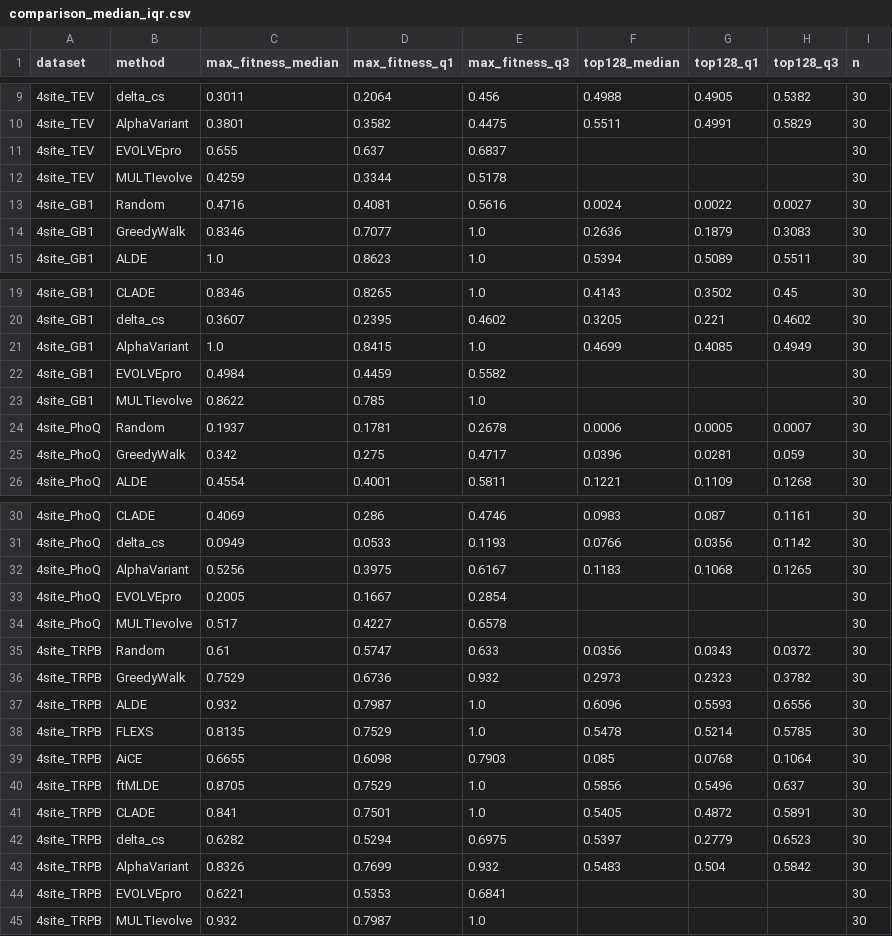
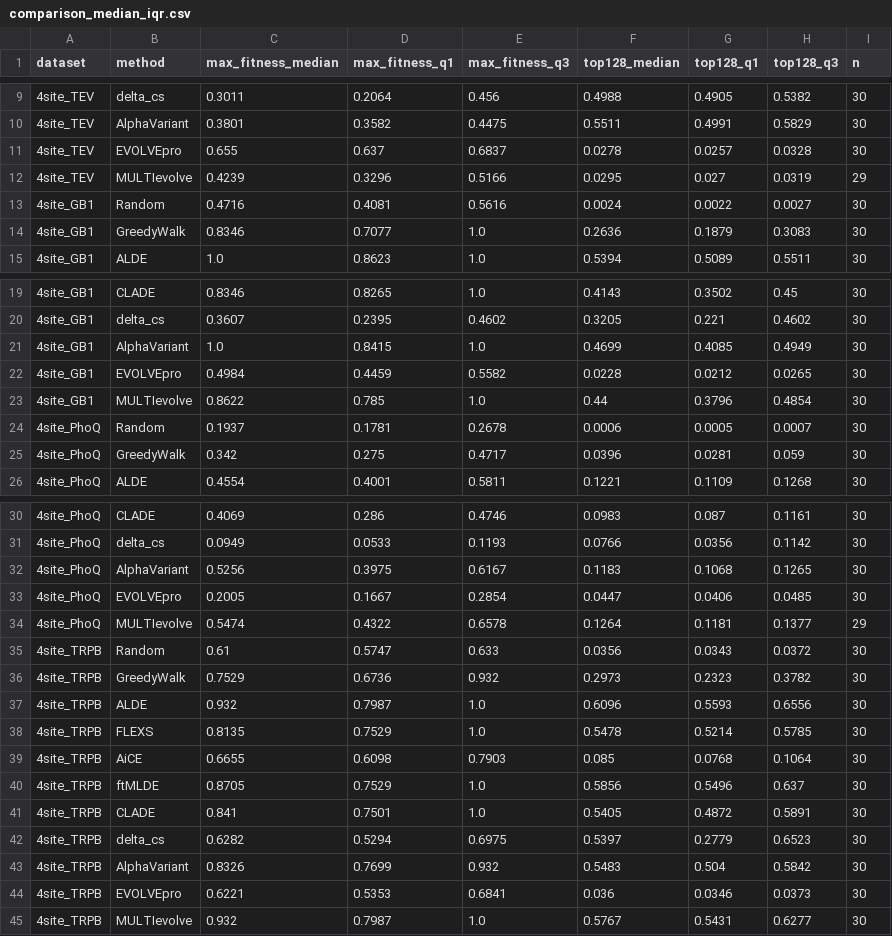
Before and after one commit to charlesxu90/Protein-opt-benchmark, a CSV file: figures/phase5/comparison_median_iqr.csv, drawn as a sheet; only a part is shown, gaps mark what is left out.

Commit message:
update figure colors

```diff
--- a/figures/phase5/comparison_median_iqr.csv
+++ b/figures/phase5/comparison_median_iqr.csv
@@ -10,4 +10,4 @@ dataset,method,max_fitness_median,max_fitness_q1,max_fitness_q3,top128_median,to
 4site_TEV,AlphaVariant,0.3801,0.3582,0.4475,0.5511,0.4991,0.5829,30
-4site_TEV,EVOLVEpro,0.655,0.637,0.6837,,,,30
-4site_TEV,MULTIevolve,0.4259,0.3344,0.5178,,,,30
+4site_TEV,EVOLVEpro,0.655,0.637,0.6837,0.0278,0.0257,0.0328,30
+4site_TEV,MULTIevolve,0.4239,0.3296,0.5166,0.0295,0.027,0.0319,29
 4site_GB1,Random,0.4716,0.4081,0.5616,0.0024,0.0022,0.0027,30
@@ -21,4 +21,4 @@ dataset,method,max_fitness_median,max_fitness_q1,max_fitness_q3,top128_median,to
 4site_GB1,AlphaVariant,1.0,0.8415,1.0,0.4699,0.4085,0.4949,30
-4site_GB1,EVOLVEpro,0.4984,0.4459,0.5582,,,,30
-4site_GB1,MULTIevolve,0.8622,0.785,1.0,,,,30
+4site_GB1,EVOLVEpro,0.4984,0.4459,0.5582,0.0228,0.0212,0.0265,30
+4site_GB1,MULTIevolve,0.8622,0.785,1.0,0.44,0.3796,0.4854,30
 4site_PhoQ,Random,0.1937,0.1781,0.2678,0.0006,0.0005,0.0007,30
@@ -32,4 +32,4 @@ dataset,method,max_fitness_median,max_fitness_q1,max_fitness_q3,top128_median,to
 4site_PhoQ,AlphaVariant,0.5256,0.3975,0.6167,0.1183,0.1068,0.1265,30
-4site_PhoQ,EVOLVEpro,0.2005,0.1667,0.2854,,,,30
-4site_PhoQ,MULTIevolve,0.517,0.4227,0.6578,,,,30
+4site_PhoQ,EVOLVEpro,0.2005,0.1667,0.2854,0.0447,0.0406,0.0485,30
+4site_PhoQ,MULTIevolve,0.5474,0.4322,0.6578,0.1264,0.1181,0.1377,29
 4site_TRPB,Random,0.61,0.5747,0.633,0.0356,0.0343,0.0372,30
@@ -43,3 +43,3 @@ dataset,method,max_fitness_median,max_fitness_q1,max_fitness_q3,top128_median,to
 4site_TRPB,AlphaVariant,0.8326,0.7699,0.932,0.5483,0.504,0.5842,30
-4site_TRPB,EVOLVEpro,0.6221,0.5353,0.6841,,,,30
-4site_TRPB,MULTIevolve,0.932,0.7987,1.0,,,,30
+4site_TRPB,EVOLVEpro,0.6221,0.5353,0.6841,0.036,0.0346,0.0373,30
+4site_TRPB,MULTIevolve,0.932,0.7987,1.0,0.5767,0.5431,0.6277,30
```
Also changed, not shown: 12 other files.
